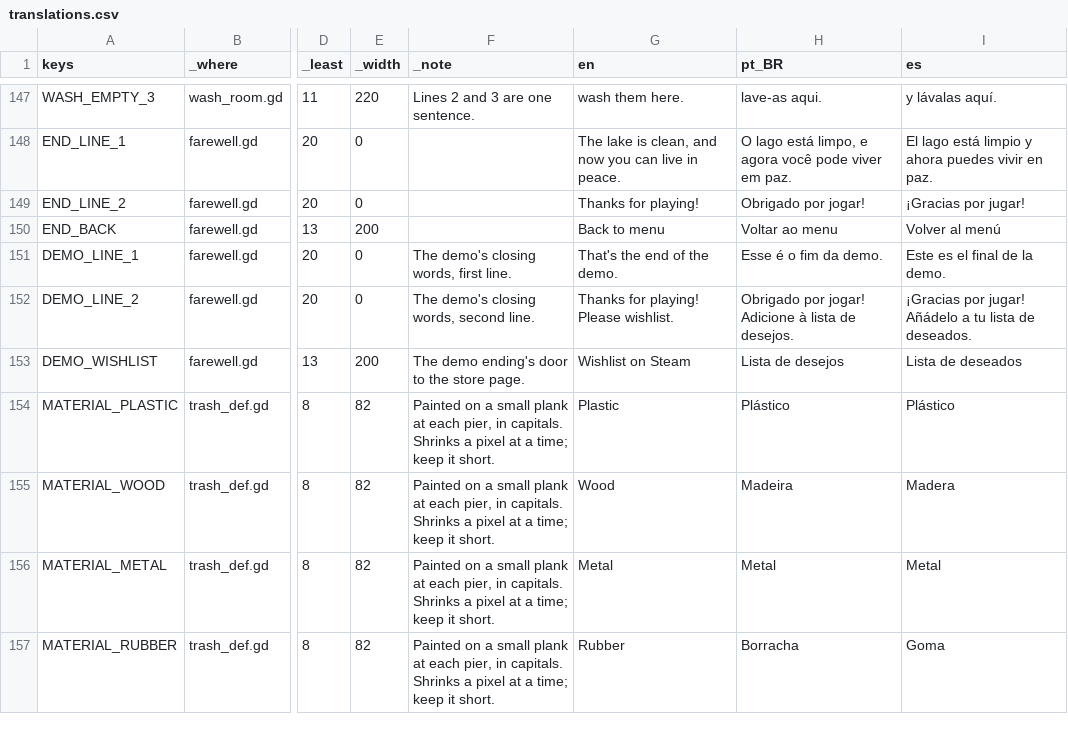
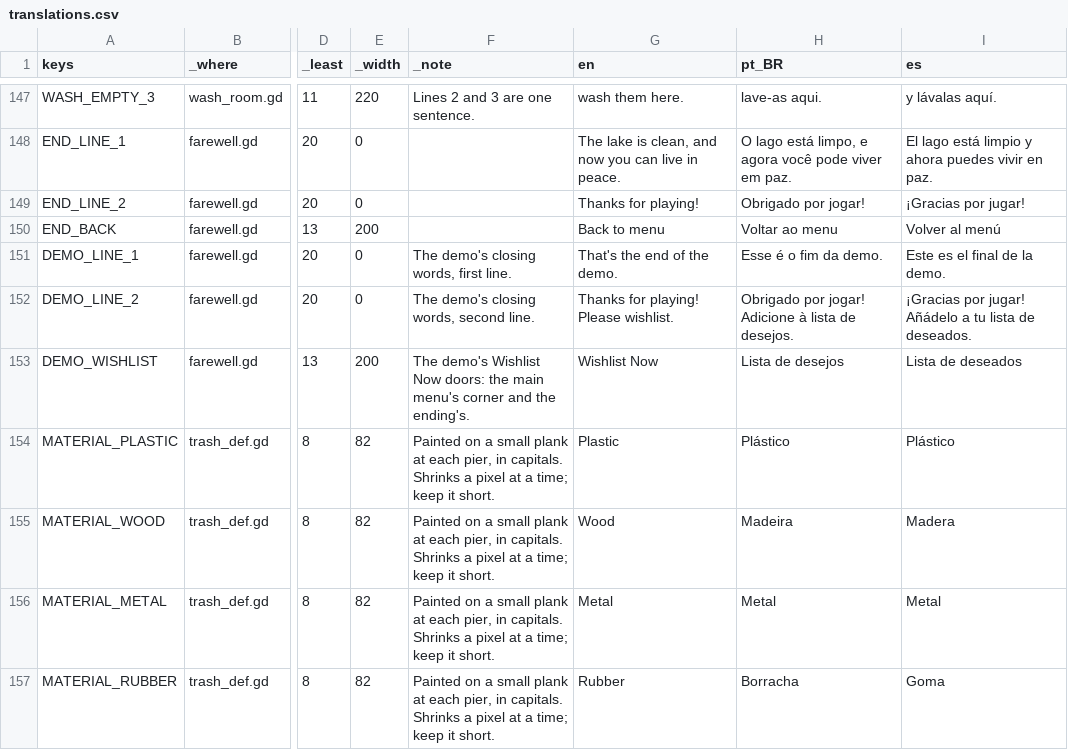
Before and after one commit to richardwolter/Games, a CSV file: My Dirty Little Lake/locale/translations.csv, drawn as a sheet; only a part is shown, gaps mark what is left out; the diff names each change by its address in the sheet, - before the commit and + after, or states it on an @@ line.

```diff
--- a/My Dirty Little Lake/locale/translations.csv
+++ b/My Dirty Little Lake/locale/translations.csv
-F153 (_note): The demo ending's door to the store page.
+F153 (_note): The demo's Wishlist Now doors: the main menu's corner and the ending's.
-G153 (en): Wishlist on Steam
+G153 (en): Wishlist Now
```
Also changed, not shown: 15 other files.
